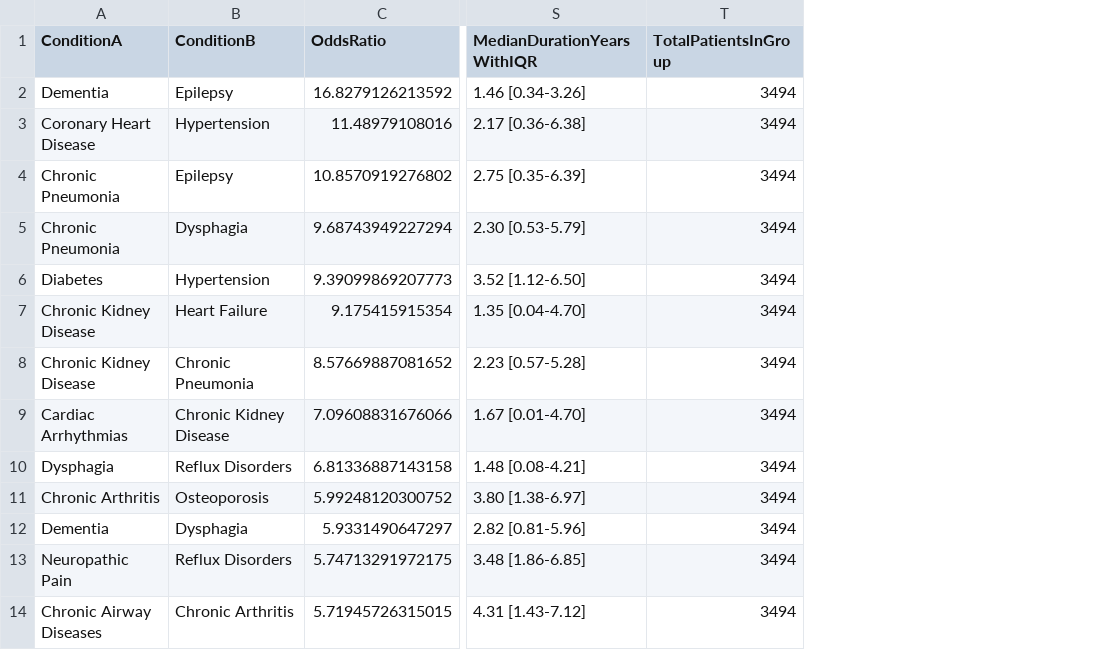
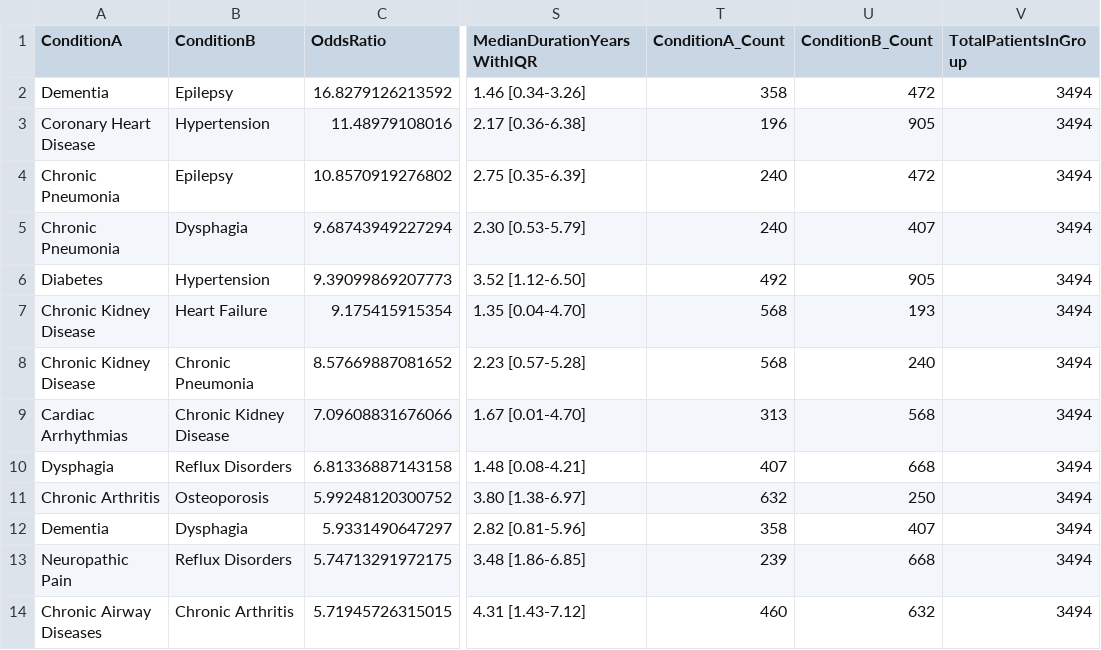
Before and after one commit to MikelWL/personalised_mltc, a CSV file: data/CPRD_Females_45to64.csv, drawn as a sheet; only a part is shown, gaps mark what is left out; the diff names each change by its address in the sheet, - before the commit and + after, or states it on an @@ line.

Commit message:
Updated data

```diff
--- a/data/CPRD_Females_45to64.csv
+++ b/data/CPRD_Females_45to64.csv
+column T (ConditionA_Count), rows 2-14: 358 | 196 | 240 | 240 | 492 | 568 | 568 | 313 | 407 | 632 | 358 | 239 | 460
+column U (ConditionB_Count), rows 2-14: 472 | 905 | 472 | 407 | 905 | 193 | 240 | 568 | 668 | 250 | 407 | 668 | 632
```
Also changed, not shown: data/CPRD_Females_below45.csv, data/CPRD_Males_45to64.csv, 27 other files.
